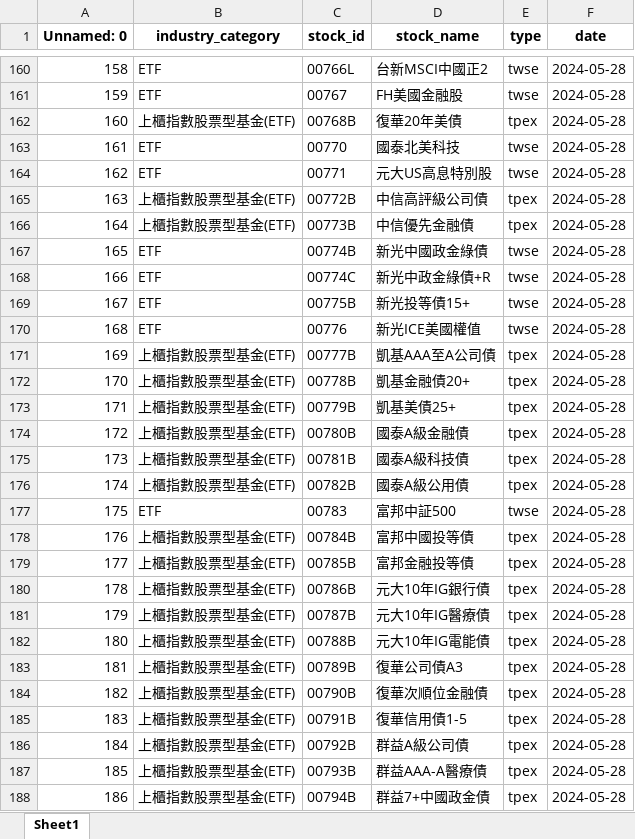
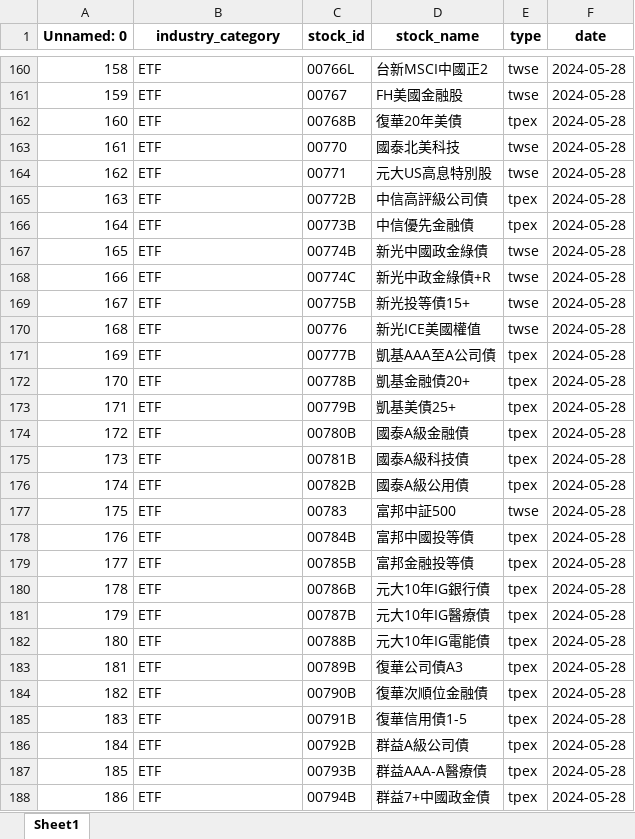
Before and after one commit to wavelolz/just_finance, an Excel workbook: unique_stock_data_corrected.xlsx, sheet Sheet1, drawn as a sheet; only a part is shown, gaps mark what is left out; values as stored, in another font and other column widths than the file's, no borders; the diff covers the shown part only; the diff names each change by its address in the sheet, - before the commit and + after, or states it on an @@ line.

```diff
--- a/unique_stock_data_corrected.xlsx (sheet Sheet1)
+++ b/unique_stock_data_corrected.xlsx (sheet Sheet1)
-B162 (industry_category): 上櫃指數股票型基金(ETF)
+B162 (industry_category): ETF
-B165:B166 (industry_category): 上櫃指數股票型基金(ETF)
+B165:B166 (industry_category): ETF
-B171:B176 (industry_category): 上櫃指數股票型基金(ETF)
+B171:B176 (industry_category): ETF
-B178:B188 (industry_category): 上櫃指數股票型基金(ETF)
+B178:B188 (industry_category): ETF
```
Also changed, not shown: 36 removed rows and 466 edited cells elsewhere in this sheet, 9 other files.
